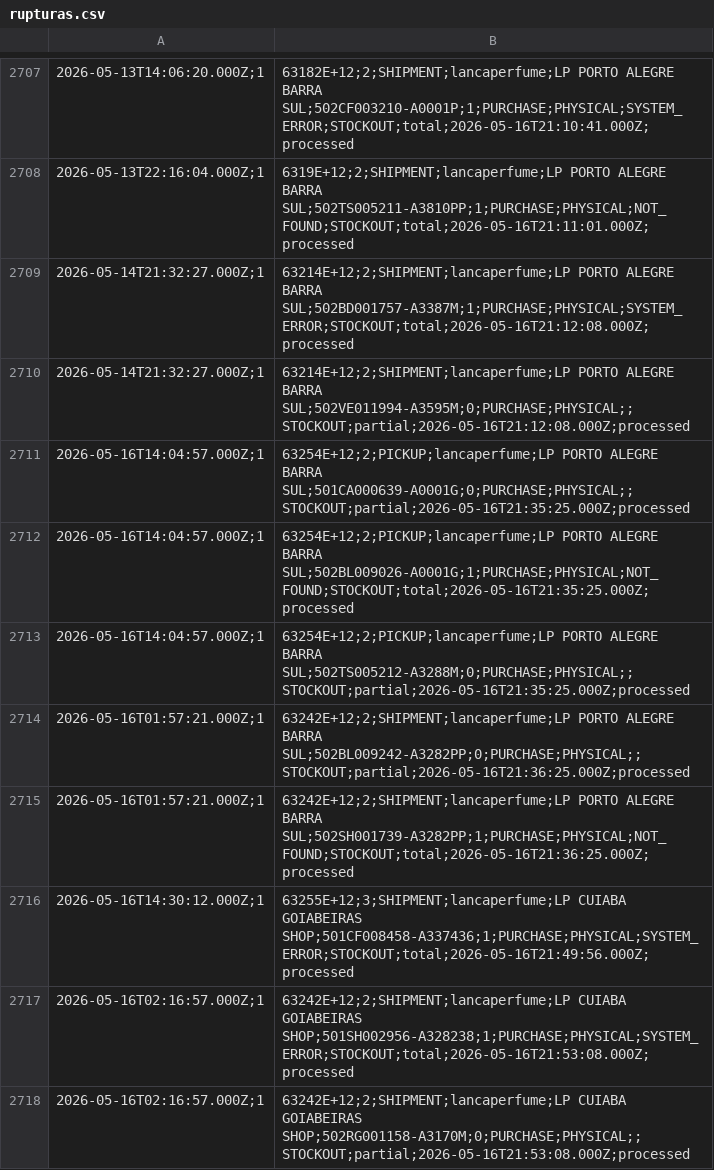
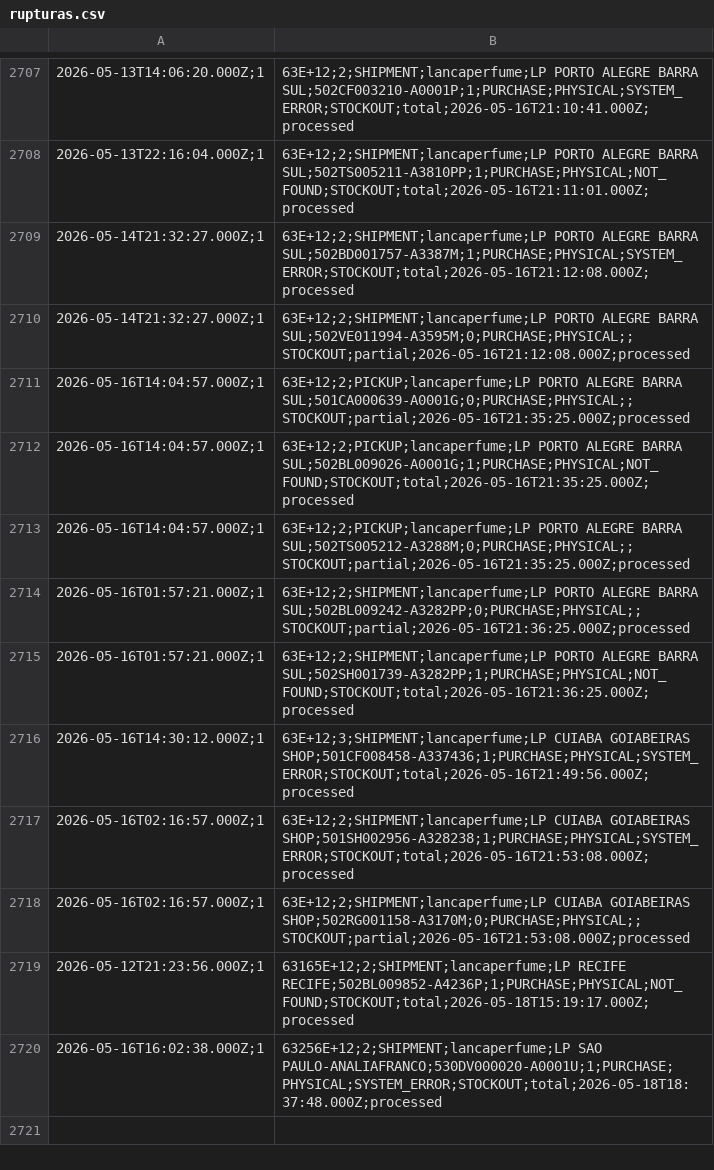
Before and after one commit to mateusmattos/omni-dashboard, a CSV file: rupturas.csv, drawn as a sheet; only a part is shown, gaps mark what is left out; the diff covers the shown part only.

```diff
--- a/rupturas.csv
+++ b/rupturas.csv
@@ -2707,12 +2707,14 @@
-2026-05-13T14:06:20.000Z;1,63182E+12;2;SHIPMENT;lancaperfume;LP PORTO ALEGRE BARRA SUL;502CF003210-A0001P;1;PURCHASE;PHYSICAL;SYSTEM_ERROR;STOCKOUT;total;2026-05-16T21:10:41.000Z;processed
-2026-05-13T22:16:04.000Z;1,6319E+12;2;SHIPMENT;lancaperfume;LP PORTO ALEGRE BARRA SUL;502TS005211-A3810PP;1;PURCHASE;PHYSICAL;NOT_FOUND;STOCKOUT;total;2026-05-16T21:11:01.000Z;processed
-2026-05-14T21:32:27.000Z;1,63214E+12;2;SHIPMENT;lancaperfume;LP PORTO ALEGRE BARRA SUL;502BD001757-A3387M;1;PURCHASE;PHYSICAL;SYSTEM_ERROR;STOCKOUT;total;2026-05-16T21:12:08.000Z;processed
-2026-05-14T21:32:27.000Z;1,63214E+12;2;SHIPMENT;lancaperfume;LP PORTO ALEGRE BARRA SUL;502VE011994-A3595M;0;PURCHASE;PHYSICAL;;STOCKOUT;partial;2026-05-16T21:12:08.000Z;processed
-2026-05-16T14:04:57.000Z;1,63254E+12;2;PICKUP;lancaperfume;LP PORTO ALEGRE BARRA SUL;501CA000639-A0001G;0;PURCHASE;PHYSICAL;;STOCKOUT;partial;2026-05-16T21:35:25.000Z;processed
-2026-05-16T14:04:57.000Z;1,63254E+12;2;PICKUP;lancaperfume;LP PORTO ALEGRE BARRA SUL;502BL009026-A0001G;1;PURCHASE;PHYSICAL;NOT_FOUND;STOCKOUT;total;2026-05-16T21:35:25.000Z;processed
-2026-05-16T14:04:57.000Z;1,63254E+12;2;PICKUP;lancaperfume;LP PORTO ALEGRE BARRA SUL;502TS005212-A3288M;0;PURCHASE;PHYSICAL;;STOCKOUT;partial;2026-05-16T21:35:25.000Z;processed
-2026-05-16T01:57:21.000Z;1,63242E+12;2;SHIPMENT;lancaperfume;LP PORTO ALEGRE BARRA SUL;502BL009242-A3282PP;0;PURCHASE;PHYSICAL;;STOCKOUT;partial;2026-05-16T21:36:25.000Z;processed
-2026-05-16T01:57:21.000Z;1,63242E+12;2;SHIPMENT;lancaperfume;LP PORTO ALEGRE BARRA SUL;502SH001739-A3282PP;1;PURCHASE;PHYSICAL;NOT_FOUND;STOCKOUT;total;2026-05-16T21:36:25.000Z;processed
-2026-05-16T14:30:12.000Z;1,63255E+12;3;SHIPMENT;lancaperfume;LP CUIABA GOIABEIRAS SHOP;501CF008458-A337436;1;PURCHASE;PHYSICAL;SYSTEM_ERROR;STOCKOUT;total;2026-05-16T21:49:56.000Z;processed
-2026-05-16T02:16:57.000Z;1,63242E+12;2;SHIPMENT;lancaperfume;LP CUIABA GOIABEIRAS SHOP;501SH002956-A328238;1;PURCHASE;PHYSICAL;SYSTEM_ERROR;STOCKOUT;total;2026-05-16T21:53:08.000Z;processed
-2026-05-16T02:16:57.000Z;1,63242E+12;2;SHIPMENT;lancaperfume;LP CUIABA GOIABEIRAS SHOP;502RG001158-A3170M;0;PURCHASE;PHYSICAL;;STOCKOUT;partial;2026-05-16T21:53:08.000Z;processed
+2026-05-13T14:06:20.000Z;1,63E+12;2;SHIPMENT;lancaperfume;LP PORTO ALEGRE BARRA SUL;502CF003210-A0001P;1;PURCHASE;PHYSICAL;SYSTEM_ERROR;STOCKOUT;total;2026-05-16T21:10:41.000Z;processed
+2026-05-13T22:16:04.000Z;1,63E+12;2;SHIPMENT;lancaperfume;LP PORTO ALEGRE BARRA SUL;502TS005211-A3810PP;1;PURCHASE;PHYSICAL;NOT_FOUND;STOCKOUT;total;2026-05-16T21:11:01.000Z;processed
+2026-05-14T21:32:27.000Z;1,63E+12;2;SHIPMENT;lancaperfume;LP PORTO ALEGRE BARRA SUL;502BD001757-A3387M;1;PURCHASE;PHYSICAL;SYSTEM_ERROR;STOCKOUT;total;2026-05-16T21:12:08.000Z;processed
+2026-05-14T21:32:27.000Z;1,63E+12;2;SHIPMENT;lancaperfume;LP PORTO ALEGRE BARRA SUL;502VE011994-A3595M;0;PURCHASE;PHYSICAL;;STOCKOUT;partial;2026-05-16T21:12:08.000Z;processed
+2026-05-16T14:04:57.000Z;1,63E+12;2;PICKUP;lancaperfume;LP PORTO ALEGRE BARRA SUL;501CA000639-A0001G;0;PURCHASE;PHYSICAL;;STOCKOUT;partial;2026-05-16T21:35:25.000Z;processed
+2026-05-16T14:04:57.000Z;1,63E+12;2;PICKUP;lancaperfume;LP PORTO ALEGRE BARRA SUL;502BL009026-A0001G;1;PURCHASE;PHYSICAL;NOT_FOUND;STOCKOUT;total;2026-05-16T21:35:25.000Z;processed
+2026-05-16T14:04:57.000Z;1,63E+12;2;PICKUP;lancaperfume;LP PORTO ALEGRE BARRA SUL;502TS005212-A3288M;0;PURCHASE;PHYSICAL;;STOCKOUT;partial;2026-05-16T21:35:25.000Z;processed
+2026-05-16T01:57:21.000Z;1,63E+12;2;SHIPMENT;lancaperfume;LP PORTO ALEGRE BARRA SUL;502BL009242-A3282PP;0;PURCHASE;PHYSICAL;;STOCKOUT;partial;2026-05-16T21:36:25.000Z;processed
+2026-05-16T01:57:21.000Z;1,63E+12;2;SHIPMENT;lancaperfume;LP PORTO ALEGRE BARRA SUL;502SH001739-A3282PP;1;PURCHASE;PHYSICAL;NOT_FOUND;STOCKOUT;total;2026-05-16T21:36:25.000Z;processed
+2026-05-16T14:30:12.000Z;1,63E+12;3;SHIPMENT;lancaperfume;LP CUIABA GOIABEIRAS SHOP;501CF008458-A337436;1;PURCHASE;PHYSICAL;SYSTEM_ERROR;STOCKOUT;total;2026-05-16T21:49:56.000Z;processed
+2026-05-16T02:16:57.000Z;1,63E+12;2;SHIPMENT;lancaperfume;LP CUIABA GOIABEIRAS SHOP;501SH002956-A328238;1;PURCHASE;PHYSICAL;SYSTEM_ERROR;STOCKOUT;total;2026-05-16T21:53:08.000Z;processed
+2026-05-16T02:16:57.000Z;1,63E+12;2;SHIPMENT;lancaperfume;LP CUIABA GOIABEIRAS SHOP;502RG001158-A3170M;0;PURCHASE;PHYSICAL;;STOCKOUT;partial;2026-05-16T21:53:08.000Z;processed
+2026-05-12T21:23:56.000Z;1,63165E+12;2;SHIPMENT;lancaperfume;LP RECIFE RECIFE;502BL009852-A4236P;1;PURCHASE;PHYSICAL;NOT_FOUND;STOCKOUT;total;2026-05-18T15:19:17.000Z;processed
+2026-05-16T16:02:38.000Z;1,63256E+12;2;SHIPMENT;lancaperfume;LP SAO PAULO-ANALIAFRANCO;530DV000020-A0001U;1;PURCHASE;PHYSICAL;SYSTEM_ERROR;STOCKOUT;total;2026-05-18T18:37:48.000Z;processed
```
Also changed, not shown: 28 edited cells elsewhere in this file, status_lojas.csv, 1 other file.
